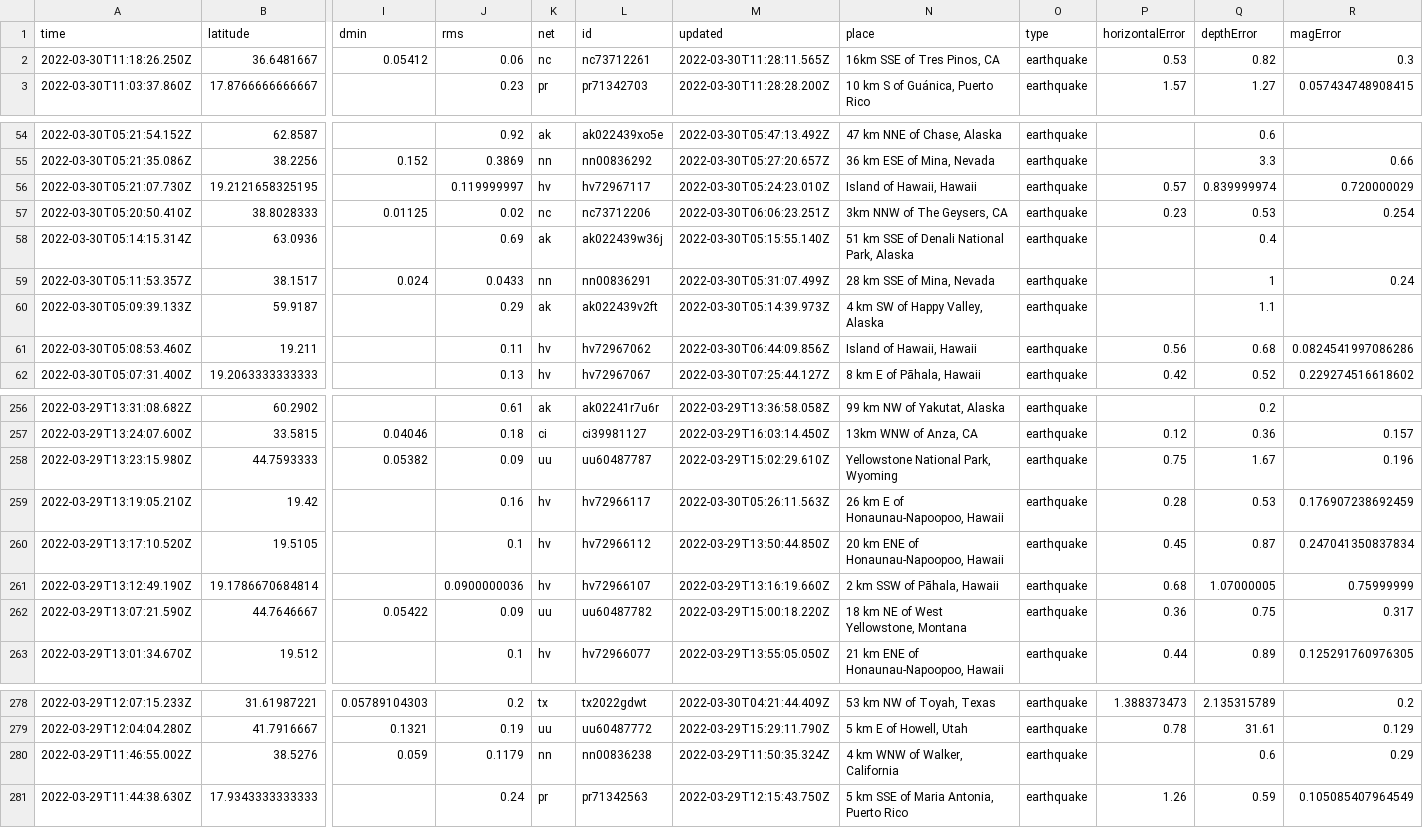
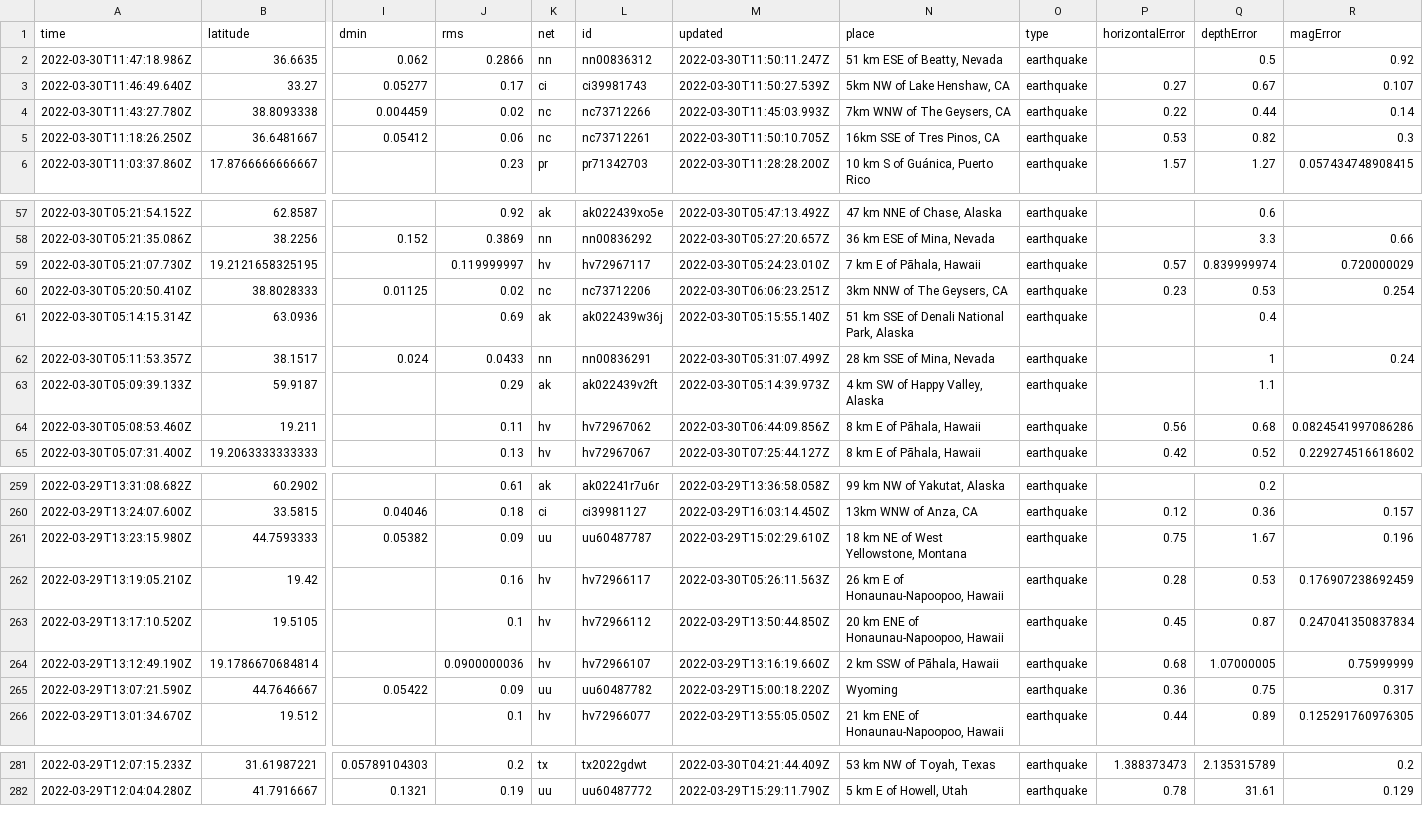
Before and after one commit to JohnnyBerkeley/Nicar2022_actions, a CSV file: usgs_current.csv, drawn as a sheet; only a part is shown, gaps mark what is left out; removed rows and columns are numbered as before the commit, all else as after; rows hold the shown columns only; the diff covers the shown part only; the diff names each change by its address in the sheet, - before the commit and + after, or states it on an @@ line.

```diff
--- a/usgs_current.csv
+++ b/usgs_current.csv
+row 2: 2022-03-30T11:47:18.986Z | 36.6635 | 0.062 | 0.2866 | nn | nn00836312 | 2022-03-30T11:50:11.247Z | 51 km ESE of Beatty, Nevada | earthquake |  | 0.5 | 0.92
+row 3: 2022-03-30T11:46:49.640Z | 33.27 | 0.05277 | 0.17 | ci | ci39981743 | 2022-03-30T11:50:27.539Z | 5km NW of Lake Henshaw, CA | earthquake | 0.27 | 0.67 | 0.107
+row 4: 2022-03-30T11:43:27.780Z | 38.8093338 | 0.004459 | 0.02 | nc | nc73712266 | 2022-03-30T11:45:03.993Z | 7km WNW of The Geysers, CA | earthquake | 0.22 | 0.44 | 0.14
-M5 (updated): 2022-03-30T11:28:11.565Z
+M5 (updated): 2022-03-30T11:50:10.705Z
-N59 (place): Island of Hawaii, Hawaii
+N59 (place): 7 km E of Pāhala, Hawaii
-N64 (place): Island of Hawaii, Hawaii
+N64 (place): 8 km E of Pāhala, Hawaii
-N261 (place): Yellowstone National Park, Wyoming
+N261 (place): 18 km NE of West Yellowstone, Montana
-N265 (place): 18 km NE of West Yellowstone, Montana
+N265 (place): Wyoming
-row 280: 2022-03-29T11:46:55.002Z | 38.5276 | 0.059 | 0.1179 | nn | nn00836238 | 2022-03-29T11:50:35.324Z | 4 km WNW of Walker, California | earthquake |  | 0.6 | 0.29
-row 281: 2022-03-29T11:44:38.630Z | 17.9343333333333 |  | 0.24 | pr | pr71342563 | 2022-03-29T12:15:43.750Z | 5 km SSE of Maria Antonia, Puerto Rico | earthquake | 1.26 | 0.59 | 0.105085407964549
```
Also changed, not shown: 10 edited cells elsewhere in this file, 1 other file.
